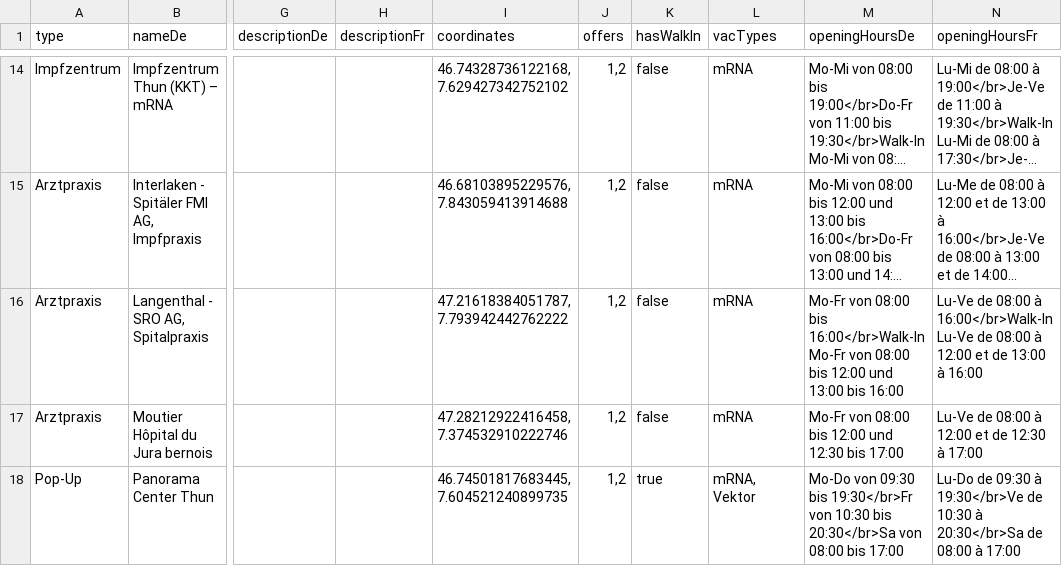
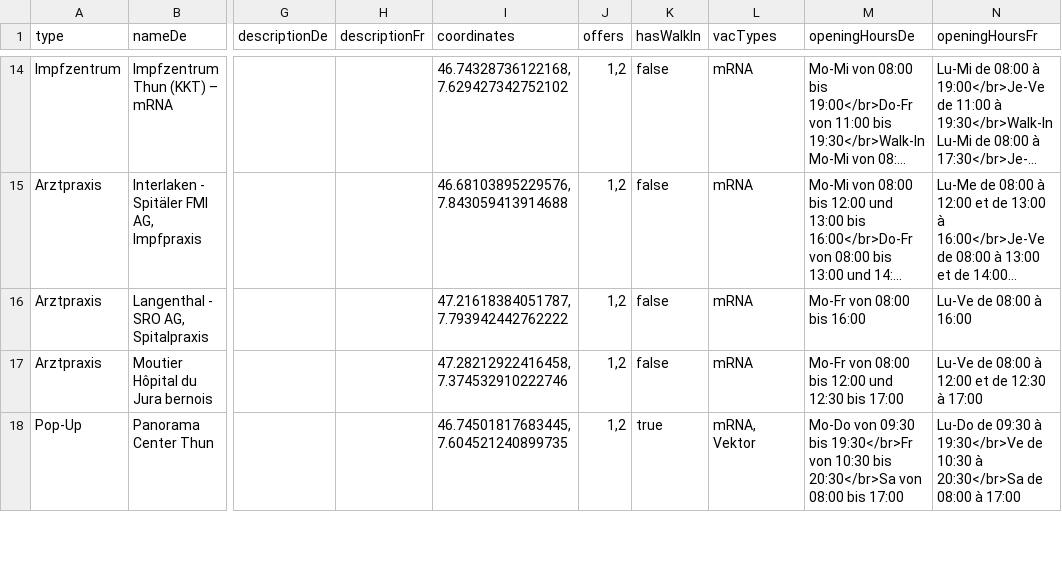
Before and after one commit to openDataBE/VacOffer, a CSV file: vac_locations_static.csv, drawn as a sheet; only a part is shown, gaps mark what is left out; long unchanged cells end in …; the diff names each change by its address in the sheet, - before the commit and + after, or states it on an @@ line.

Commit message:
Update vac_locations_static.csv
update opening hours langenthal SRO AG

```diff
--- a/vac_locations_static.csv
+++ b/vac_locations_static.csv
-M16 (openingHoursDe): …08:00 bis 16:00</br>Walk-In Mo-Fr von 08:00 bis 12:00 und 13:00 bis 16:00
+M16 (openingHoursDe): …08:00 bis 16:00
-N16 (openingHoursFr): …08:00 à 16:00</br>Walk-In Lu-Ve de 08:00 à 12:00 et de 13:00 à 16:00
+N16 (openingHoursFr): …08:00 à 16:00
```
